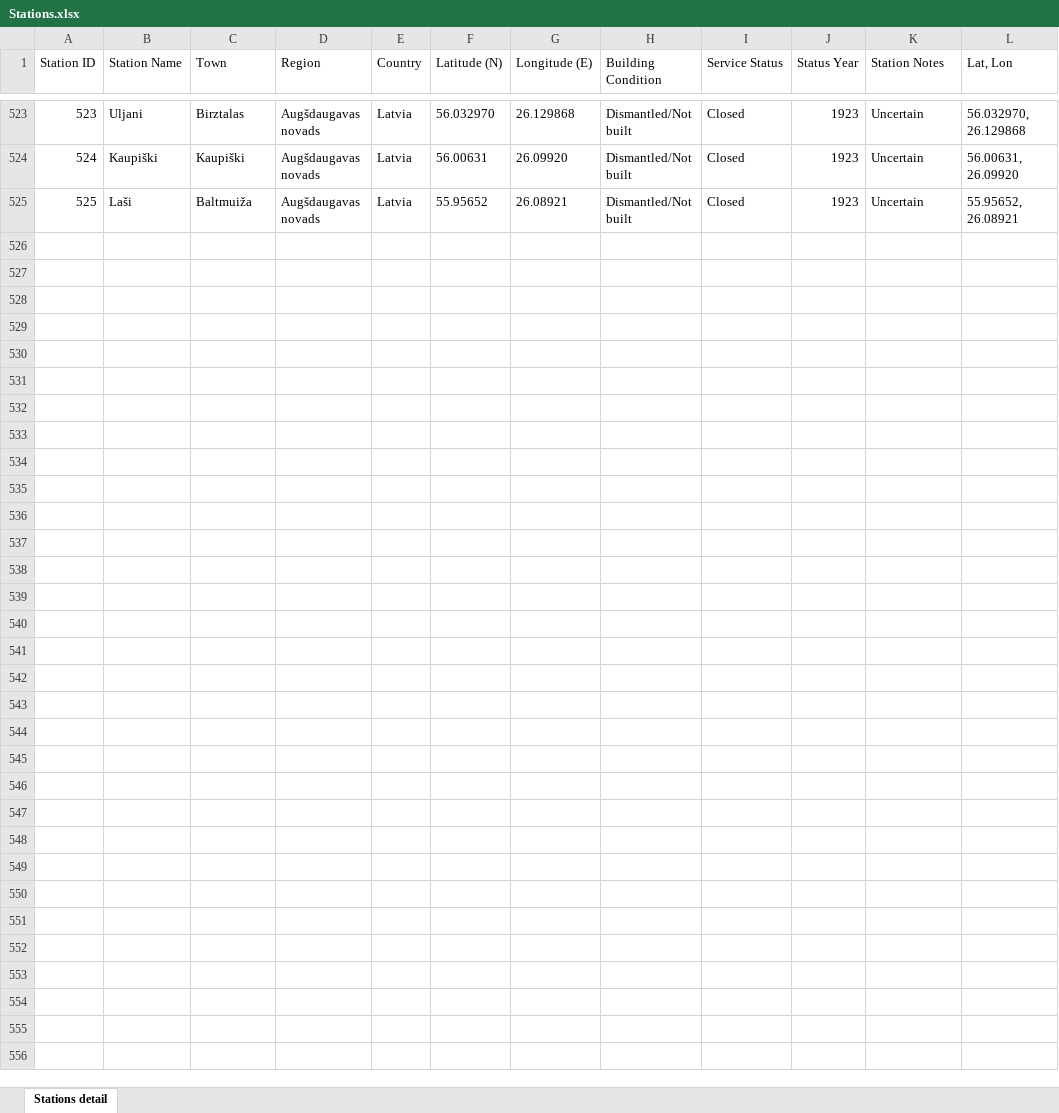
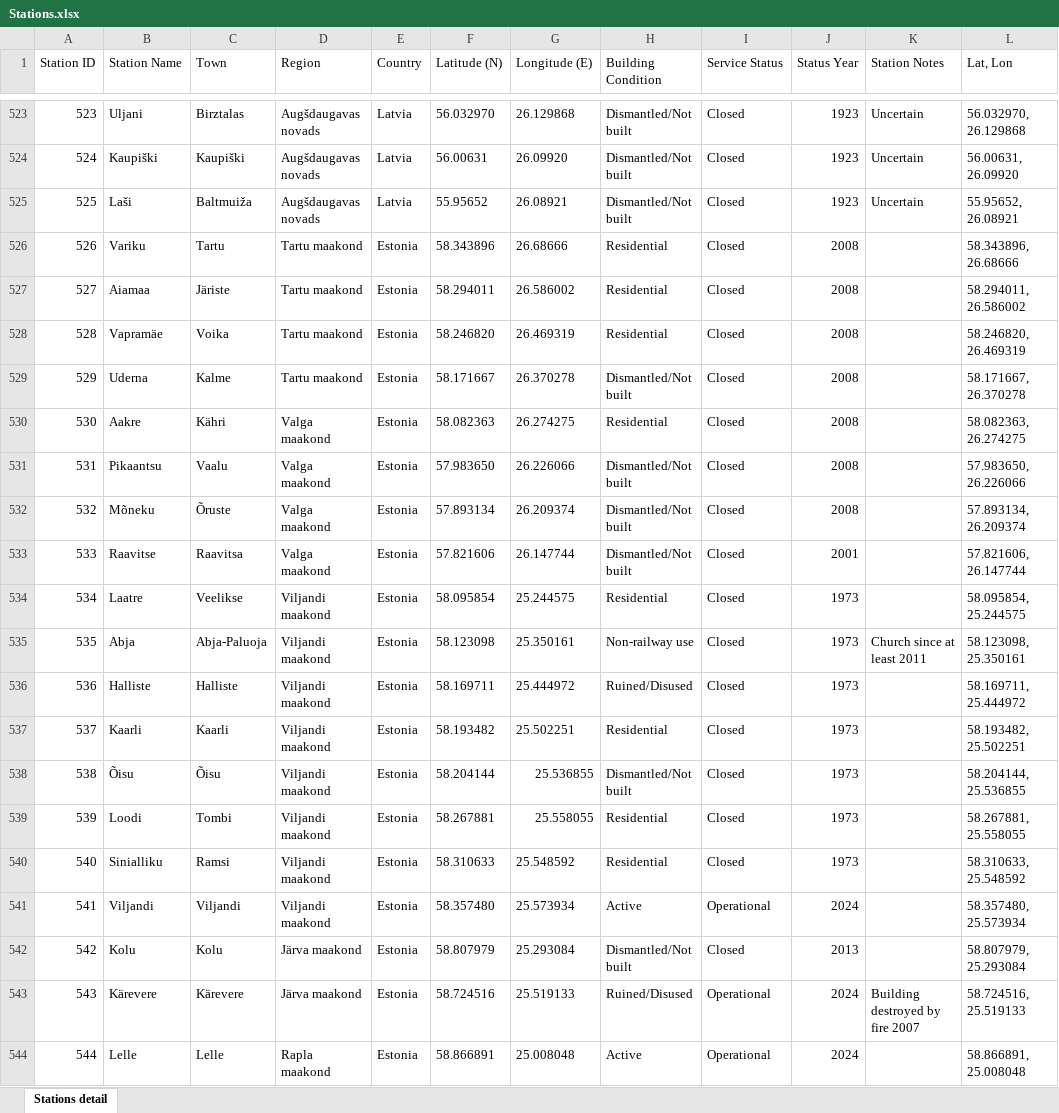
Before and after one commit to VEB152/Baltic-rails, an Excel workbook: public/data/Stations.xlsx, sheet Stations detail, drawn as a sheet; only a part is shown, gaps mark what is left out; values as stored, in another font and other column widths than the file's, no borders; charts and pictures not drawn; the diff covers the shown part only; the diff names each change by its address in the sheet, - before the commit and + after, or states it on an @@ line.

Commit message:
CSS, data update
Changed colours in CSS
Reordered legend and some parts of the script
Removed old commented out code
Added data for South and West Estonia

```diff
--- a/public/data/Stations.xlsx (sheet Stations detail)
+++ b/public/data/Stations.xlsx (sheet Stations detail)
+row 526: 526 | Variku | Tartu | Tartu maakond | Estonia | 58.343896 | 26.68666 | Residential | Closed | 2008 |  | 58.343896, 26.68666
+row 527: 527 | Aiamaa | Järiste | Tartu maakond | Estonia | 58.294011 | 26.586002 | Residential | Closed | 2008 |  | 58.294011, 26.586002
+row 528: 528 | Vapramäe | Voika | Tartu maakond | Estonia | 58.246820 | 26.469319 | Residential | Closed | 2008 |  | 58.246820, 26.469319
+row 529: 529 | Uderna | Kalme | Tartu maakond | Estonia | 58.171667 | 26.370278 | Dismantled/Not built | Closed | 2008 |  | 58.171667, 26.370278
+row 530: 530 | Aakre | Kähri | Valga maakond | Estonia | 58.082363 | 26.274275 | Residential | Closed | 2008 |  | 58.082363, 26.274275
+row 531: 531 | Pikaantsu | Vaalu | Valga maakond | Estonia | 57.983650 | 26.226066 | Dismantled/Not built | Closed | 2008 |  | 57.983650, 26.226066
+row 532: 532 | Mõneku | Õruste | Valga maakond | Estonia | 57.893134 | 26.209374 | Dismantled/Not built | Closed | 2008 |  | 57.893134, 26.209374
+row 533: 533 | Raavitse | Raavitsa | Valga maakond | Estonia | 57.821606 | 26.147744 | Dismantled/Not built | Closed | 2001 |  | 57.821606, 26.147744
+row 534: 534 | Laatre | Veelikse | Viljandi maakond | Estonia | 58.095854 | 25.244575 | Residential | Closed | 1973 |  | 58.095854, 25.244575
+row 535: 535 | Abja | Abja-Paluoja | Viljandi maakond | Estonia | 58.123098 | 25.350161 | Non-railway use | Closed | 1973 | Church since at least 2011 | 58.123098, 25.350161
+row 536: 536 | Halliste | Halliste | Viljandi maakond | Estonia | 58.169711 | 25.444972 | Ruined/Disused | Closed | 1973 |  | 58.169711, 25.444972
+row 537: 537 | Kaarli | Kaarli | Viljandi maakond | Estonia | 58.193482 | 25.502251 | Residential | Closed | 1973 |  | 58.193482, 25.502251
+row 538: 538 | Õisu | Õisu | Viljandi maakond | Estonia | 58.204144 | 25.536855 | Dismantled/Not built | Closed | 1973 |  | 58.204144, 25.536855
+row 539: 539 | Loodi | Tombi | Viljandi maakond | Estonia | 58.267881 | 25.558055 | Residential | Closed | 1973 |  | 58.267881, 25.558055
+row 540: 540 | Sinialliku | Ramsi | Viljandi maakond | Estonia | 58.310633 | 25.548592 | Residential | Closed | 1973 |  | 58.310633, 25.548592
+row 541: 541 | Viljandi | Viljandi | Viljandi maakond | Estonia | 58.357480 | 25.573934 | Active | Operational | 2024 |  | 58.357480, 25.573934
+row 542: 542 | Kolu | Kolu | Järva maakond | Estonia | 58.807979 | 25.293084 | Dismantled/Not built | Closed | 2013 |  | 58.807979, 25.293084
+row 543: 543 | Kärevere | Kärevere | Järva maakond | Estonia | 58.724516 | 25.519133 | Ruined/Disused | Operational | 2024 | Building destroyed by fire 2007 | 58.724516, 25.519133
+row 544: 544 | Lelle | Lelle | Rapla maakond | Estonia | 58.866891 | 25.008048 | Active | Operational | 2024 |  | 58.866891, 25.008048
```
Also changed, not shown: 54 added rows and 1 edited cell elsewhere in this sheet, charts or pictures, public/data/Lines.xlsx, public/data/Routes.xlsx, 5 other files.
